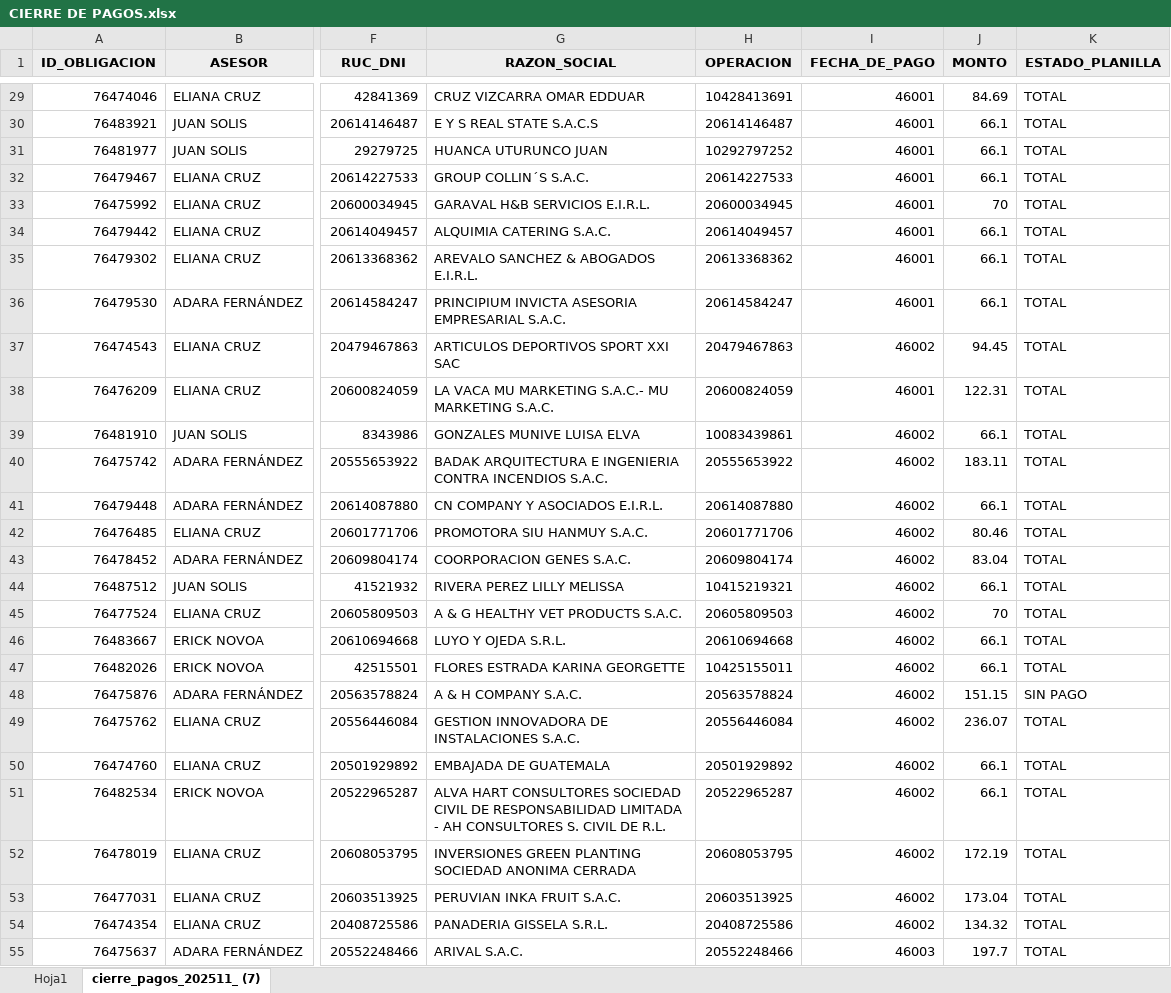
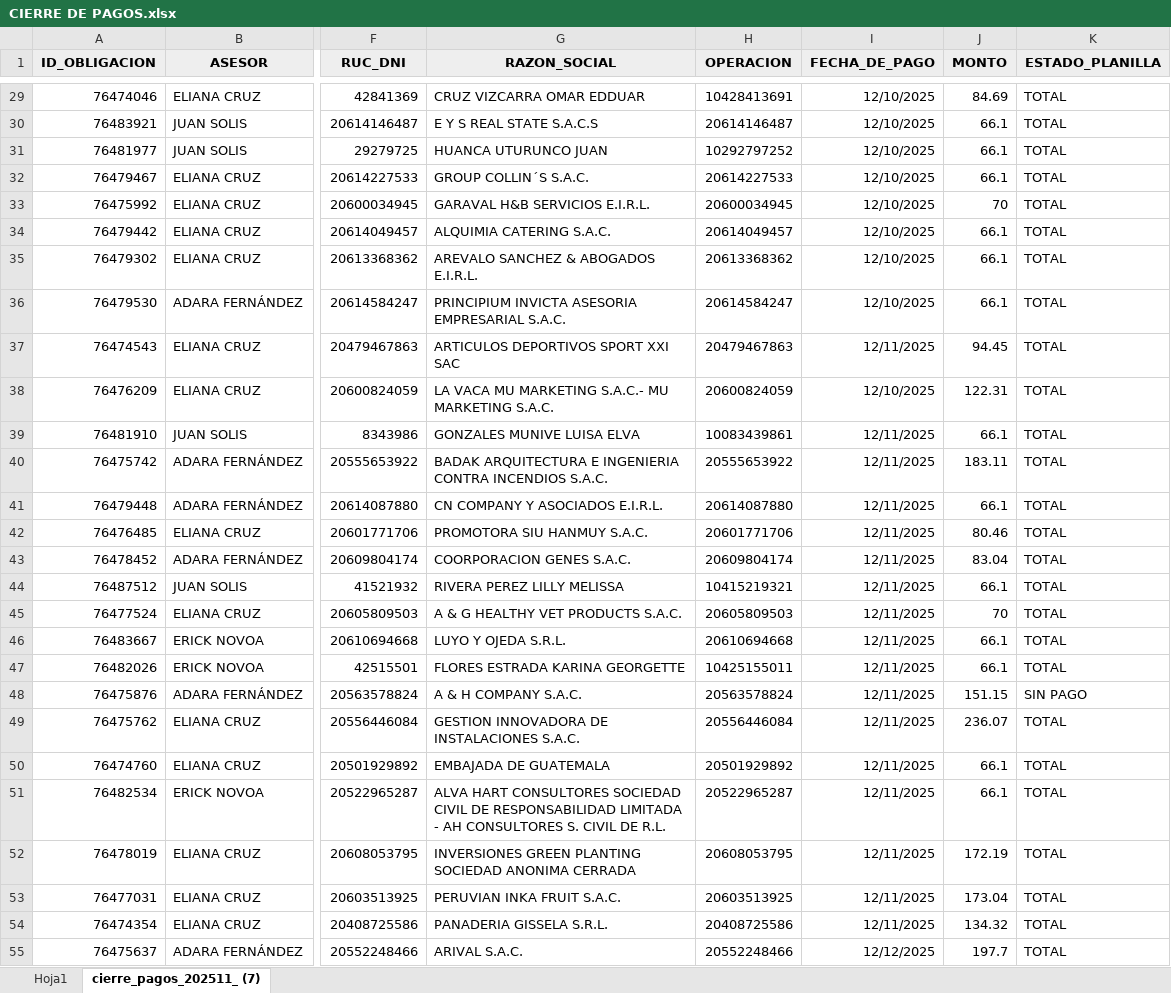
Before and after one commit to isaac24012000-oss/AFP-ANALISIS-2025, an Excel workbook: CIERRE DE PAGOS.xlsx, sheet cierre_pagos_202511_ (7), drawn as a sheet; only a part is shown, gaps mark what is left out; values as stored, in another font and other column widths than the file's, no borders; the diff covers the shown part only; the diff names each change by its address in the sheet, - before the commit and + after, or states it on an @@ line.

```diff
--- a/CIERRE DE PAGOS.xlsx (sheet cierre_pagos_202511_ (7))
+++ b/CIERRE DE PAGOS.xlsx (sheet cierre_pagos_202511_ (7))
-I29:I36 (FECHA_DE_PAGO): 46001
+I29:I36 (FECHA_DE_PAGO): 12/10/2025
-I37 (FECHA_DE_PAGO): 46002
+I37 (FECHA_DE_PAGO): 12/11/2025
-I38 (FECHA_DE_PAGO): 46001
+I38 (FECHA_DE_PAGO): 12/10/2025
-I39:I54 (FECHA_DE_PAGO): 46002
+I39:I54 (FECHA_DE_PAGO): 12/11/2025
-I55 (FECHA_DE_PAGO): 46003
+I55 (FECHA_DE_PAGO): 12/12/2025
```
Also changed, not shown: 9 added rows and 223 edited cells elsewhere in this sheet, 2 other files.
